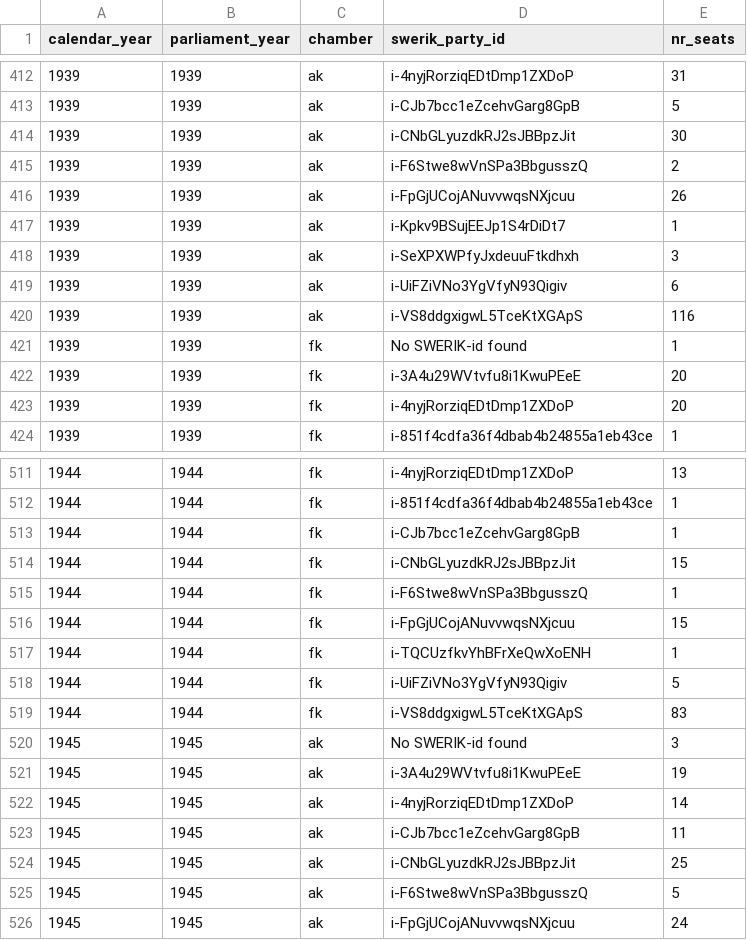
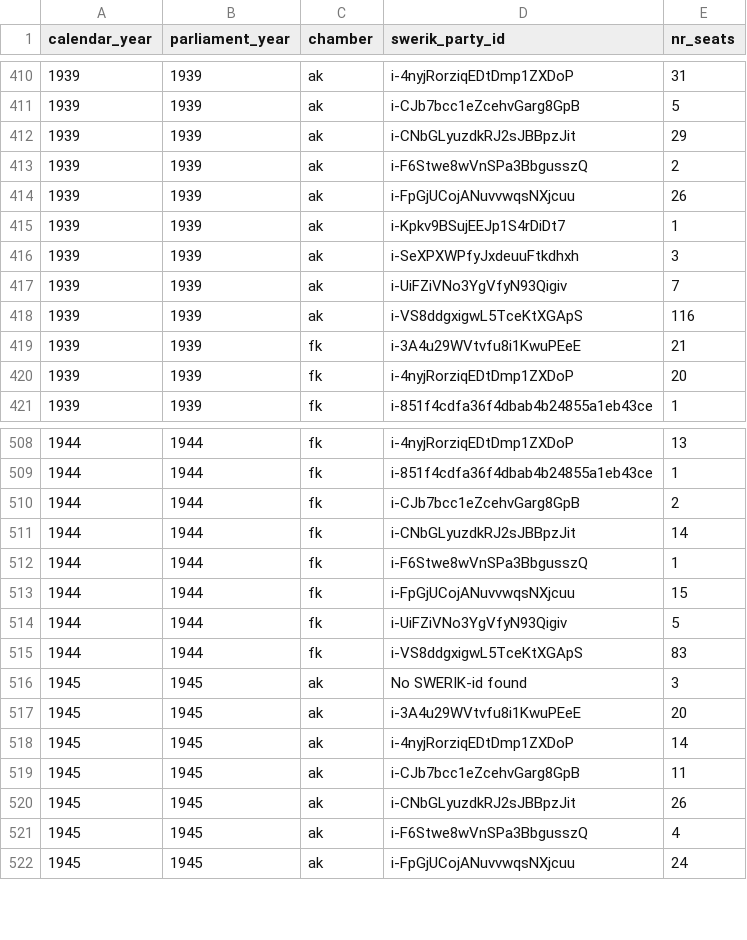
Before and after one commit to swerik-project/riksdagen-persons, a CSV file: quality/estimates/party-distribution/snapshot-distribution-10-01.csv, drawn as a sheet; only a part is shown, gaps mark what is left out; the diff covers the shown part only.

```diff
--- a/quality/estimates/party-distribution/snapshot-distribution-10-01.csv
+++ b/quality/estimates/party-distribution/snapshot-distribution-10-01.csv
@@ -413,3 +411,3 @@ calendar_year,parliament_year,chamber,swerik_party_id,nr_seats
 1939,1939,ak,i-CJb7bcc1eZcehvGarg8GpB,5
-1939,1939,ak,i-CNbGLyuzdkRJ2sJBBpzJit,30
+1939,1939,ak,i-CNbGLyuzdkRJ2sJBBpzJit,29
 1939,1939,ak,i-F6Stwe8wVnSPa3BbgusszQ,2
@@ -418,6 +416,5 @@ calendar_year,parliament_year,chamber,swerik_party_id,nr_seats
 1939,1939,ak,i-SeXPXWPfyJxdeuuFtkdhxh,3
-1939,1939,ak,i-UiFZiVNo3YgVfyN93Qigiv,6
+1939,1939,ak,i-UiFZiVNo3YgVfyN93Qigiv,7
 1939,1939,ak,i-VS8ddgxigwL5TceKtXGApS,116
-1939,1939,fk,No SWERIK-id found,1
-1939,1939,fk,i-3A4u29WVtvfu8i1KwuPEeE,20
+1939,1939,fk,i-3A4u29WVtvfu8i1KwuPEeE,21
 1939,1939,fk,i-4nyjRorziqEDtDmp1ZXDoP,20
@@ -512,7 +509,6 @@ calendar_year,parliament_year,chamber,swerik_party_id,nr_seats
 1944,1944,fk,i-851f4cdfa36f4dbab4b24855a1eb43ce,1
-1944,1944,fk,i-CJb7bcc1eZcehvGarg8GpB,1
-1944,1944,fk,i-CNbGLyuzdkRJ2sJBBpzJit,15
+1944,1944,fk,i-CJb7bcc1eZcehvGarg8GpB,2
+1944,1944,fk,i-CNbGLyuzdkRJ2sJBBpzJit,14
 1944,1944,fk,i-F6Stwe8wVnSPa3BbgusszQ,1
 1944,1944,fk,i-FpGjUCojANuvvwqsNXjcuu,15
-1944,1944,fk,i-TQCUzfkvYhBFrXeQwXoENH,1
 1944,1944,fk,i-UiFZiVNo3YgVfyN93Qigiv,5
@@ -520,7 +516,7 @@ calendar_year,parliament_year,chamber,swerik_party_id,nr_seats
 1945,1945,ak,No SWERIK-id found,3
-1945,1945,ak,i-3A4u29WVtvfu8i1KwuPEeE,19
+1945,1945,ak,i-3A4u29WVtvfu8i1KwuPEeE,20
 1945,1945,ak,i-4nyjRorziqEDtDmp1ZXDoP,14
 1945,1945,ak,i-CJb7bcc1eZcehvGarg8GpB,11
-1945,1945,ak,i-CNbGLyuzdkRJ2sJBBpzJit,25
-1945,1945,ak,i-F6Stwe8wVnSPa3BbgusszQ,5
+1945,1945,ak,i-CNbGLyuzdkRJ2sJBBpzJit,26
+1945,1945,ak,i-F6Stwe8wVnSPa3BbgusszQ,4
 1945,1945,ak,i-FpGjUCojANuvvwqsNXjcuu,24
```
Also changed, not shown: 5 added rows, 5 removed rows and 68 edited cells elsewhere in this file, quality/estimates/party-distribution/snapshot-distribution-03-01.csv.
